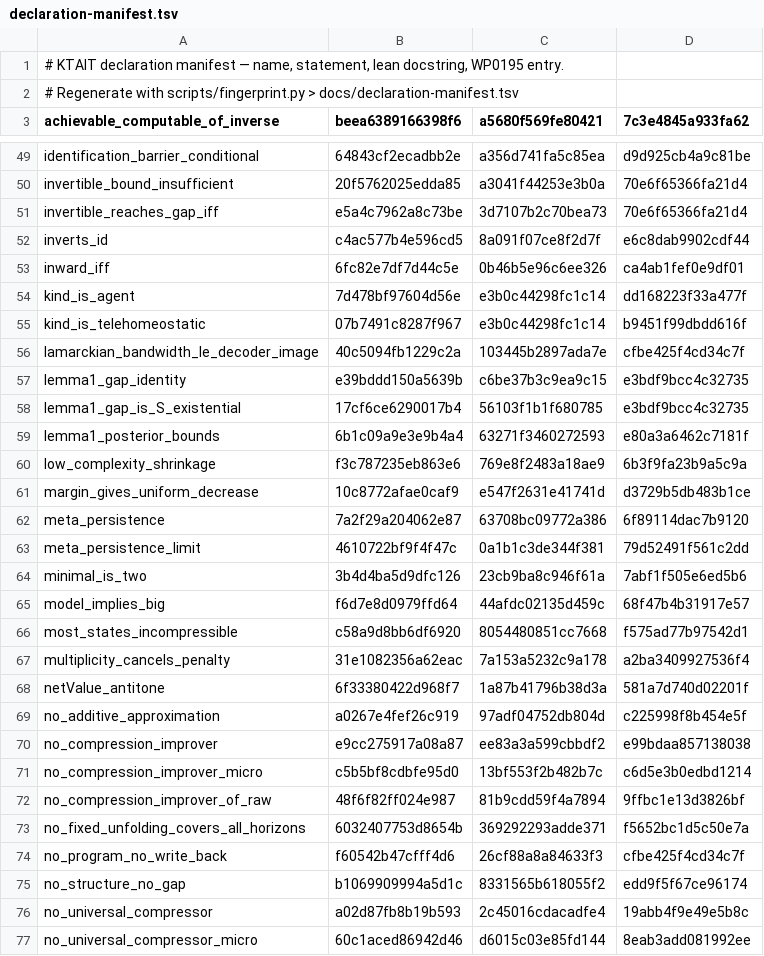
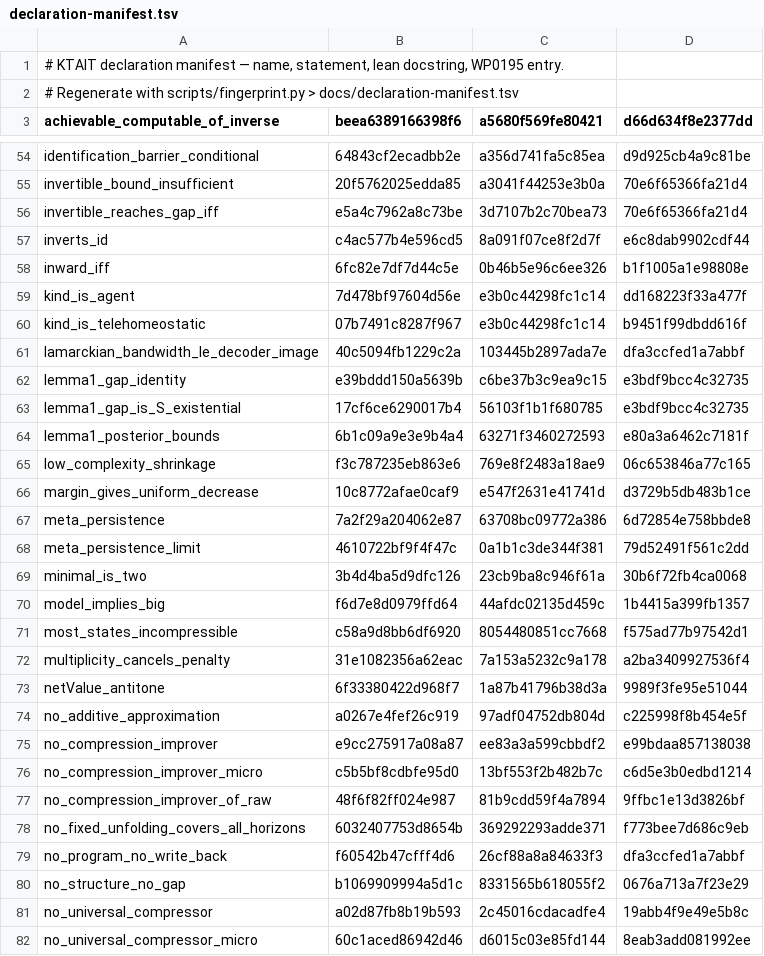
Before and after one commit to giulioruffini/KTAIT, a TSV file: docs/declaration-manifest.tsv, drawn as a sheet; only a part is shown, gaps mark what is left out; the diff covers the shown part only.

```diff
--- a/docs/declaration-manifest.tsv
+++ b/docs/declaration-manifest.tsv
@@ -2,2 +2,2 @@
 # Regenerate with scripts/fingerprint.py > docs/declaration-manifest.tsv
-achievable_computable_of_inverse	beea6389166398f6	a5680f569fe80421	7c3e4845a933fa62
+achievable_computable_of_inverse	beea6389166398f6	a5680f569fe80421	d66d634f8e2377dd
@@ -52,6 +57,6 @@ invertible_reaches_gap_iff	e5a4c7962a8c73be	3d7107b2c70bea73	70e6f65366fa21d4
 inverts_id	c4ac577b4e596cd5	8a091f07ce8f2d7f	e6c8dab9902cdf44
-inward_iff	6fc82e7df7d44c5e	0b46b5e96c6ee326	ca4ab1fef0e9df01
+inward_iff	6fc82e7df7d44c5e	0b46b5e96c6ee326	b1f1005a1e98808e
 kind_is_agent	7d478bf97604d56e	e3b0c44298fc1c14	dd168223f33a477f
 kind_is_telehomeostatic	07b7491c8287f967	e3b0c44298fc1c14	b9451f99dbdd616f
-lamarckian_bandwidth_le_decoder_image	40c5094fb1229c2a	103445b2897ada7e	cfbe425f4cd34c7f
+lamarckian_bandwidth_le_decoder_image	40c5094fb1229c2a	103445b2897ada7e	dfa3ccfed1a7abbf
 lemma1_gap_identity	e39bddd150a5639b	c6be37b3c9ea9c15	e3bdf9bcc4c32735
@@ -59,11 +64,11 @@ lemma1_gap_is_S_existential	17cf6ce6290017b4	56103f1b1f680785	e3bdf9bcc4c32735
 lemma1_posterior_bounds	6b1c09a9e3e9b4a4	63271f3460272593	e80a3a6462c7181f
-low_complexity_shrinkage	f3c787235eb863e6	769e8f2483a18ae9	6b3f9fa23b9a5c9a
+low_complexity_shrinkage	f3c787235eb863e6	769e8f2483a18ae9	06c653846a77c165
 margin_gives_uniform_decrease	10c8772afae0caf9	e547f2631e41741d	d3729b5db483b1ce
-meta_persistence	7a2f29a204062e87	63708bc09772a386	6f89114dac7b9120
+meta_persistence	7a2f29a204062e87	63708bc09772a386	6d72854e758bbde8
 meta_persistence_limit	4610722bf9f4f47c	0a1b1c3de344f381	79d52491f561c2dd
-minimal_is_two	3b4d4ba5d9dfc126	23cb9ba8c946f61a	7abf1f505e6ed5b6
-model_implies_big	f6d7e8d0979ffd64	44afdc02135d459c	68f47b4b31917e57
+minimal_is_two	3b4d4ba5d9dfc126	23cb9ba8c946f61a	30b6f72fb4ca0068
+model_implies_big	f6d7e8d0979ffd64	44afdc02135d459c	1b4415a399fb1357
 most_states_incompressible	c58a9d8bb6df6920	8054480851cc7668	f575ad77b97542d1
 multiplicity_cancels_penalty	31e1082356a62eac	7a153a5232c9a178	a2ba3409927536f4
-netValue_antitone	6f33380422d968f7	1a87b41796b38d3a	581a7d740d02201f
+netValue_antitone	6f33380422d968f7	1a87b41796b38d3a	9989f3fe95e51044
 no_additive_approximation	a0267e4fef26c919	97adf04752db804d	c225998f8b454e5f
@@ -72,5 +77,5 @@ no_compression_improver_micro	c5b5bf8cdbfe95d0	13bf553f2b482b7c	c6d5e3b0edbd1214
 no_compression_improver_of_raw	48f6f82ff024e987	81b9cdd59f4a7894	9ffbc1e13d3826bf
-no_fixed_unfolding_covers_all_horizons	6032407753d8654b	369292293adde371	f5652bc1d5c50e7a
-no_program_no_write_back	f60542b47cfff4d6	26cf88a8a84633f3	cfbe425f4cd34c7f
-no_structure_no_gap	b1069909994a5d1c	8331565b618055f2	edd9f5f67ce96174
+no_fixed_unfolding_covers_all_horizons	6032407753d8654b	369292293adde371	f773bee7d686c9eb
+no_program_no_write_back	f60542b47cfff4d6	26cf88a8a84633f3	dfa3ccfed1a7abbf
+no_structure_no_gap	b1069909994a5d1c	8331565b618055f2	0676a713a7f23e29
 no_universal_compressor	a02d87fb8b19b593	2c45016cdacadfe4	19abb4f9e49e5b8c
```
Also changed, not shown: 6 added rows and 60 edited cells elsewhere in this file, 3 other files.
